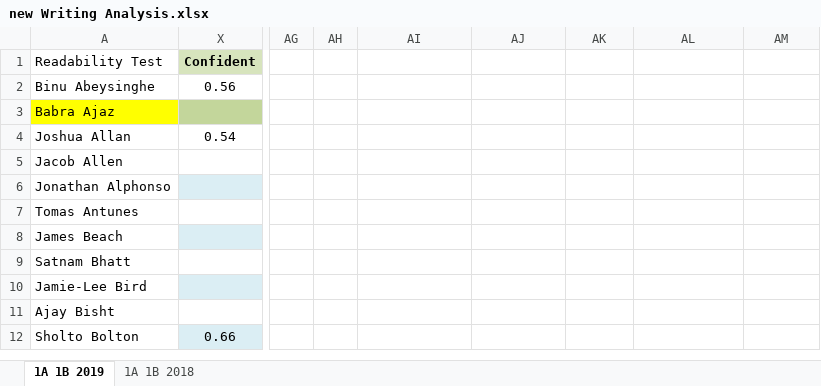
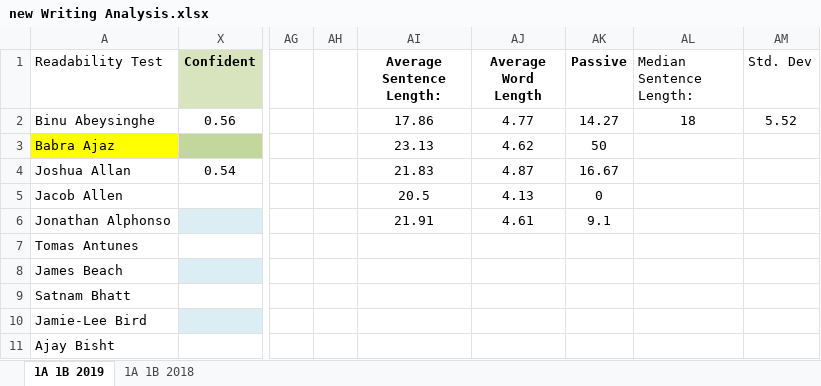
Before and after one commit to MuhammadNadeemAUM/Writing-Diet, an Excel workbook: new Writing Analysis.xlsx, sheet 1A 1B 2019, drawn as a sheet; only a part is shown, gaps mark what is left out; the shorter side is filled out with more unchanged rows; values as stored, in another font and other column widths than the file's, no borders; charts and pictures and conditional formats not drawn; the diff names each change by its address in the sheet, - before the commit and + after, or states it on an @@ line.

Commit message:
Update new Writing Analysis.xlsx

```diff
--- a/new Writing Analysis.xlsx (sheet 1A 1B 2019)
+++ b/new Writing Analysis.xlsx (sheet 1A 1B 2019)
-AI1: (empty)
+AI1: Average Sentence Length:
-AJ1: (empty)
+AJ1: Average Word Length
-AK1: (empty)
+AK1: Passive
-AL1: (empty)
+AL1: Median Sentence Length:
-AM1: (empty)
+AM1: Std. Dev
-AI2 (Average Sentence Length:): (empty)
+AI2 (Average Sentence Length:): 17.86
-AJ2 (Average Word Length): (empty)
+AJ2 (Average Word Length): 4.77
-AK2 (Passive): (empty)
+AK2 (Passive): 14.27
-AL2 (Median Sentence Length:): (empty)
+AL2 (Median Sentence Length:): 18
-AM2 (Std. Dev): (empty)
+AM2 (Std. Dev): 5.52
-AI3 (Average Sentence Length:): (empty)
+AI3 (Average Sentence Length:): 23.13
-AJ3 (Average Word Length): (empty)
+AJ3 (Average Word Length): 4.62
-AK3 (Passive): (empty)
+AK3 (Passive): 50
-AI4 (Average Sentence Length:): (empty)
+AI4 (Average Sentence Length:): 21.83
-AJ4 (Average Word Length): (empty)
+AJ4 (Average Word Length): 4.87
-AK4 (Passive): (empty)
+AK4 (Passive): 16.67
-AI5 (Average Sentence Length:): (empty)
+AI5 (Average Sentence Length:): 20.5
-AJ5 (Average Word Length): (empty)
+AJ5 (Average Word Length): 4.13
-AK5 (Passive): (empty)
+AK5 (Passive): 0
-AI6 (Average Sentence Length:): (empty)
+AI6 (Average Sentence Length:): 21.91
-AJ6 (Average Word Length): (empty)
+AJ6 (Average Word Length): 4.61
-AK6 (Passive): (empty)
+AK6 (Passive): 9.1
```
Also changed, not shown: charts or pictures.
